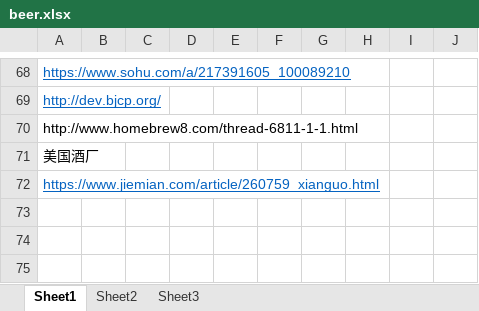
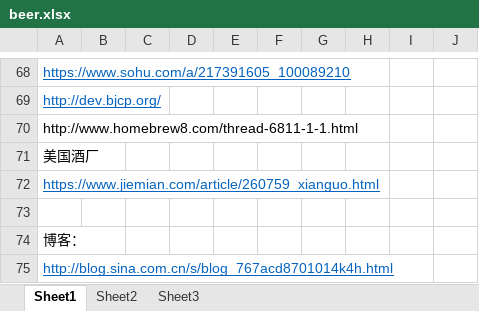
Before and after one commit to wangtao-luse/beer, an Excel workbook: beer/beer.xlsx, sheet Sheet1, drawn as a sheet; only a part is shown, gaps mark what is left out; values as stored, in another font and other column widths than the file's, no borders; the diff names each change by its address in the sheet, - before the commit and + after, or states it on an @@ line.

Commit message:
beer

```diff
--- a/beer/beer.xlsx (sheet Sheet1)
+++ b/beer/beer.xlsx (sheet Sheet1)
+row 73: (empty)
+row 74: 博客：
+row 75: http://blog.sina.com.cn/s/blog_767acd8701014k4h.html
```
